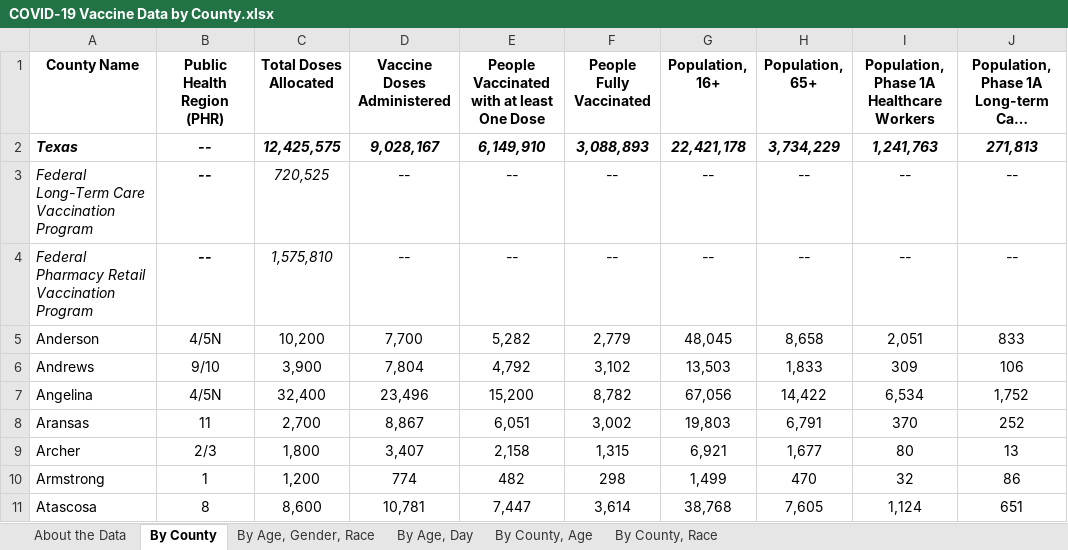
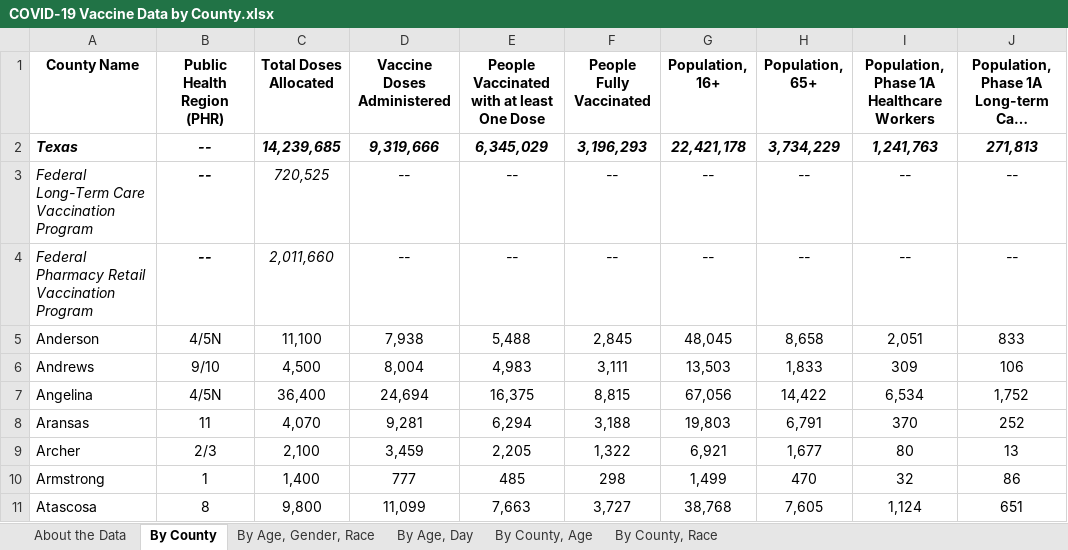
Before and after one commit to nitramssirc/CollinCountyCovidDashboard, an Excel workbook: Services/StateOfTexas/Data/COVID-19 Vaccine Data by County.xlsx, sheet By County, drawn as a sheet; only a part is shown; long unchanged cells end in …; values as stored, in another font and other column widths than the file's, no borders; the diff covers the shown part only; the diff names each change by its address in the sheet, - before the commit and + after, or states it on an @@ line.

```diff
--- a/Services/StateOfTexas/Data/COVID-19 Vaccine Data by County.xlsx (sheet By County)
+++ b/Services/StateOfTexas/Data/COVID-19 Vaccine Data by County.xlsx (sheet By County)
-C2 (Total Doses Allocated): 12,425,575
+C2 (Total Doses Allocated): 14,239,685
-D2 (Vaccine Doses Administered): 9,028,167
+D2 (Vaccine Doses Administered): 9,319,666
-E2: 6,149,910
+E2: 6,345,029
-F2 (People Fully Vaccinated): 3,088,893
+F2 (People Fully Vaccinated): 3,196,293
-C4 (Total Doses Allocated): 1,575,810
+C4 (Total Doses Allocated): 2,011,660
-C5 (Total Doses Allocated): 10,200
+C5 (Total Doses Allocated): 11,100
-D5 (Vaccine Doses Administered): 7,700
+D5 (Vaccine Doses Administered): 7,938
-E5: 5,282
+E5: 5,488
-F5 (People Fully Vaccinated): 2,779
+F5 (People Fully Vaccinated): 2,845
-C6 (Total Doses Allocated): 3,900
+C6 (Total Doses Allocated): 4,500
-D6 (Vaccine Doses Administered): 7,804
+D6 (Vaccine Doses Administered): 8,004
-E6: 4,792
+E6: 4,983
-F6 (People Fully Vaccinated): 3,102
+F6 (People Fully Vaccinated): 3,111
-C7 (Total Doses Allocated): 32,400
+C7 (Total Doses Allocated): 36,400
-D7 (Vaccine Doses Administered): 23,496
+D7 (Vaccine Doses Administered): 24,694
-E7: 15,200
+E7: 16,375
-F7 (People Fully Vaccinated): 8,782
+F7 (People Fully Vaccinated): 8,815
-C8 (Total Doses Allocated): 2,700
+C8 (Total Doses Allocated): 4,070
-D8 (Vaccine Doses Administered): 8,867
+D8 (Vaccine Doses Administered): 9,281
-E8: 6,051
+E8: 6,294
-F8 (People Fully Vaccinated): 3,002
+F8 (People Fully Vaccinated): 3,188
-C9 (Total Doses Allocated): 1,800
+C9 (Total Doses Allocated): 2,100
-D9 (Vaccine Doses Administered): 3,407
+D9 (Vaccine Doses Administered): 3,459
-E9: 2,158
+E9: 2,205
-F9 (People Fully Vaccinated): 1,315
+F9 (People Fully Vaccinated): 1,322
-C10 (Total Doses Allocated): 1,200
+C10 (Total Doses Allocated): 1,400
-D10 (Vaccine Doses Administered): 774
+D10 (Vaccine Doses Administered): 777
-E10: 482
+E10: 485
-C11 (Total Doses Allocated): 8,600
+C11 (Total Doses Allocated): 9,800
-D11 (Vaccine Doses Administered): 10,781
+D11 (Vaccine Doses Administered): 11,099
-E11: 7,447
+E11: 7,663
-F11 (People Fully Vaccinated): 3,614
+F11 (People Fully Vaccinated): 3,727
```
Also changed, not shown: 939 edited cells and cell formats elsewhere in this sheet, sheet By County, Race, sheet By County, Age, sheet By Age, Day, sheet By Age, Gender, Race, sheet About the Data, Services/StateOfTexas/Data/CombinedHospitalDataoverTimebyTSARegion.xlsx, Services/StateOfTexas/Data/CumulativeTestsOverTimeByCounty.xlsx, 19 other files.
